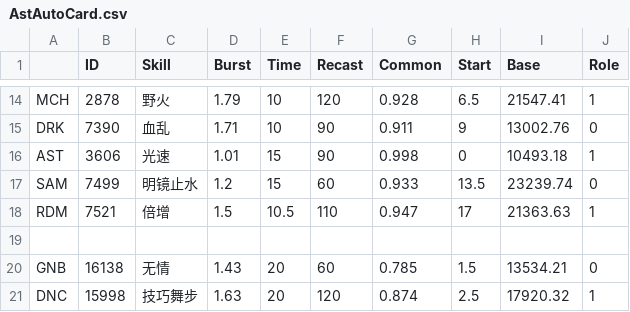
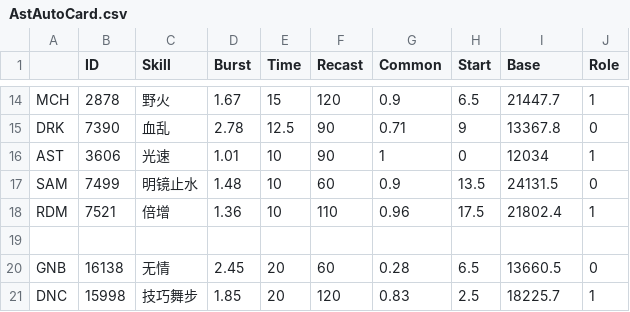
Before and after one commit to Souma-Sumire/FFXIV_Auxiliary_Tools, a CSV file: csv/AstAutoCard.csv, drawn as a sheet; only a part is shown, gaps mark what is left out; the diff covers the shown part only; the diff names each change by its address in the sheet, - before the commit and + after, or states it on an @@ line.

```diff
--- a/csv/AstAutoCard.csv
+++ b/csv/AstAutoCard.csv
-D14 (Burst): 1.79
+D14 (Burst): 1.67
-E14 (Time): 10
+E14 (Time): 15
-G14 (Common): 0.928
+G14 (Common): 0.9
-I14 (Base): 21547.41
+I14 (Base): 21447.7
-D15 (Burst): 1.71
+D15 (Burst): 2.78
-E15 (Time): 10
+E15 (Time): 12.5
-G15 (Common): 0.911
+G15 (Common): 0.71
-I15 (Base): 13002.76
+I15 (Base): 13367.8
-E16:E17 (Time): 15
+E16:E17 (Time): 10
-G16 (Common): 0.998
+G16 (Common): 1
-I16 (Base): 10493.18
+I16 (Base): 12034
-D17 (Burst): 1.2
+D17 (Burst): 1.48
-G17 (Common): 0.933
+G17 (Common): 0.9
-I17 (Base): 23239.74
+I17 (Base): 24131.5
-D18 (Burst): 1.5
+D18 (Burst): 1.36
-E18 (Time): 10.5
+E18 (Time): 10
-G18 (Common): 0.947
+G18 (Common): 0.96
-H18 (Start): 17
+H18 (Start): 17.5
-I18 (Base): 21363.63
+I18 (Base): 21802.4
-D20 (Burst): 1.43
+D20 (Burst): 2.45
-G20 (Common): 0.785
+G20 (Common): 0.28
-H20 (Start): 1.5
+H20 (Start): 6.5
-I20 (Base): 13534.21
+I20 (Base): 13660.5
-D21 (Burst): 1.63
+D21 (Burst): 1.85
-G21 (Common): 0.874
+G21 (Common): 0.83
-I21 (Base): 17920.32
+I21 (Base): 18225.7
```
Also changed, not shown: 31 edited cells elsewhere in this file.
